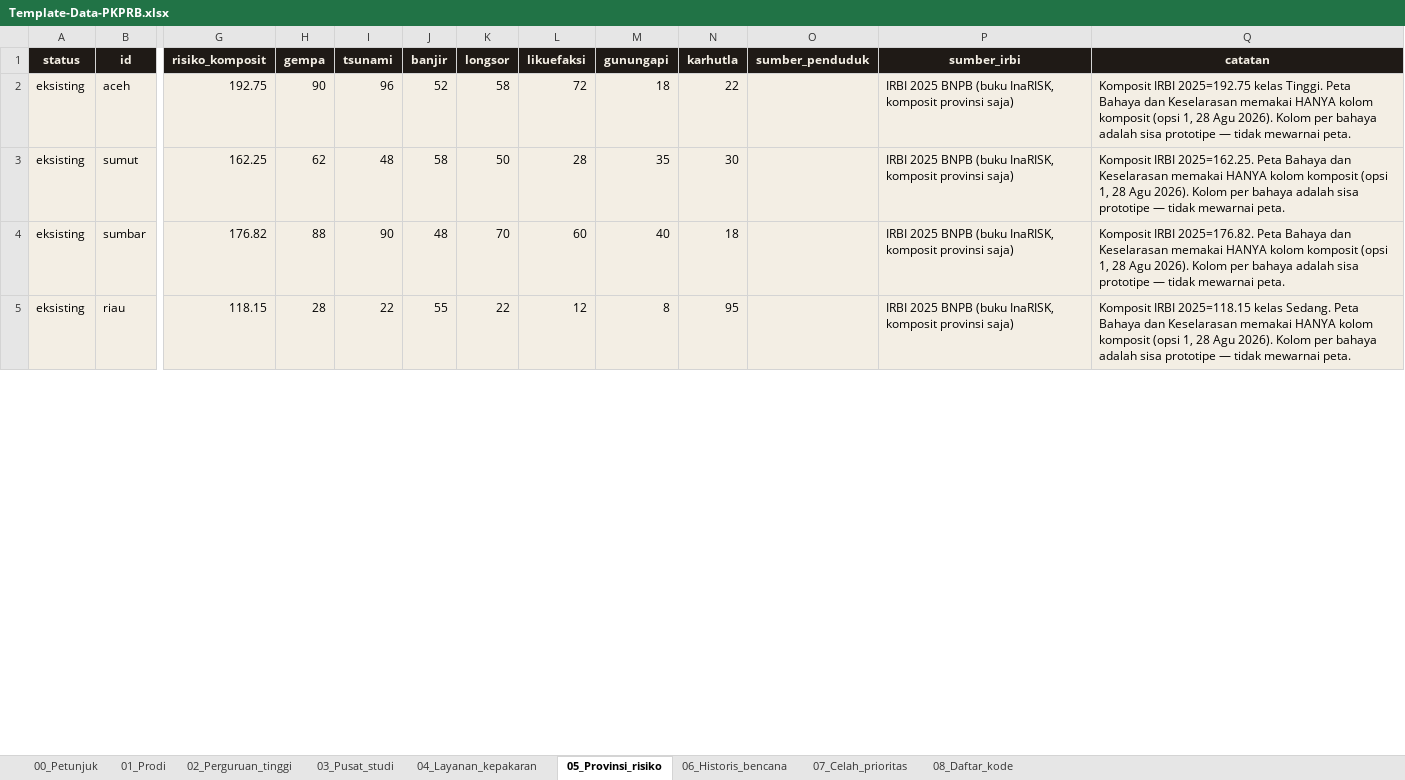
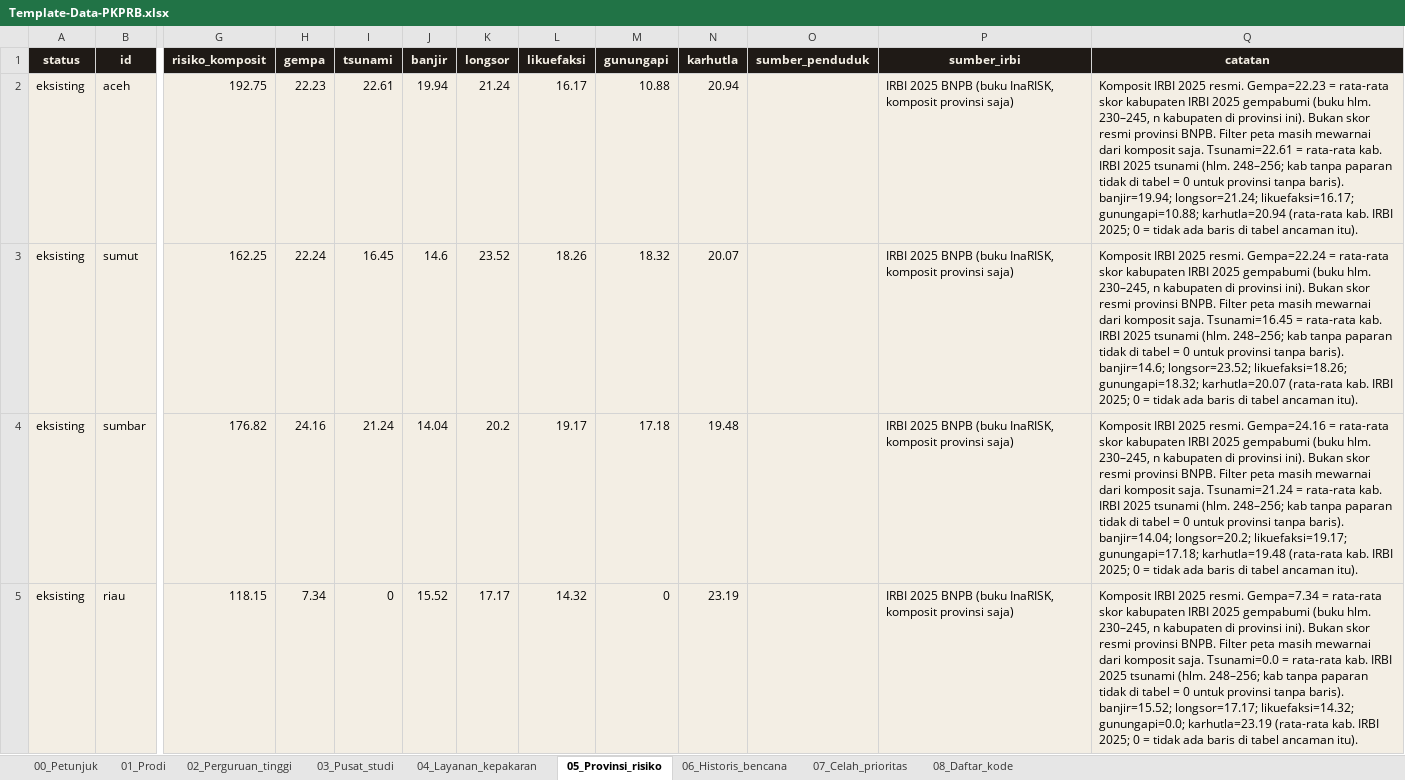
Before and after one commit to m46d45/pkprb, an Excel workbook: public/Template-Data-PKPRB.xlsx, sheet 05_Provinsi_risiko, drawn as a sheet; only a part is shown, gaps mark what is left out; values as stored, in another font and other column widths than the file's, no borders; the diff covers the shown part only; the diff names each change by its address in the sheet, - before the commit and + after, or states it on an @@ line.

Commit message:
Update template

```diff
--- a/public/Template-Data-PKPRB.xlsx (sheet 05_Provinsi_risiko)
+++ b/public/Template-Data-PKPRB.xlsx (sheet 05_Provinsi_risiko)
-H2 (gempa): 90
+H2 (gempa): 22.23
-I2 (tsunami): 96
+I2 (tsunami): 22.61
-J2 (banjir): 52
+J2 (banjir): 19.94
-K2 (longsor): 58
+K2 (longsor): 21.24
-L2 (likuefaksi): 72
+L2 (likuefaksi): 16.17
-M2 (gunungapi): 18
+M2 (gunungapi): 10.88
-N2 (karhutla): 22
+N2 (karhutla): 20.94
-Q2 (catatan): Komposit IRBI 2025=192.75 kelas Tinggi. Peta Bahaya dan Keselarasan memakai HANYA kolom komposit (opsi 1, 28 Agu 2026). Kolom per bahaya adalah sisa prototipe — tidak mewarnai peta.
+Q2 (catatan): Komposit IRBI 2025 resmi. Gempa=22.23 = rata-rata skor kabupaten IRBI 2025 gempabumi (buku hlm. 230–245, n kabupaten di provinsi ini). Bukan skor resmi provinsi BNPB. Filter peta masih mewarnai dari komposit saja. Tsunami=22.61 = rata-rata kab. IRBI 2025 tsunami (hlm. 248–256; kab tanpa paparan tidak di tabel = 0 untuk provinsi tanpa baris). banjir=19.94; longsor=21.24; likuefaksi=16.17; gunungapi=10.88; karhutla=20.94 (rata-rata kab. IRBI 2025; 0 = tidak ada baris di tabel ancaman itu).
-H3 (gempa): 62
+H3 (gempa): 22.24
-I3 (tsunami): 48
+I3 (tsunami): 16.45
-J3 (banjir): 58
+J3 (banjir): 14.6
-K3 (longsor): 50
+K3 (longsor): 23.52
-L3 (likuefaksi): 28
+L3 (likuefaksi): 18.26
-M3 (gunungapi): 35
+M3 (gunungapi): 18.32
-N3 (karhutla): 30
+N3 (karhutla): 20.07
-Q3 (catatan): Komposit IRBI 2025=162.25. Peta Bahaya dan Keselarasan memakai HANYA kolom komposit (opsi 1, 28 Agu 2026). Kolom per bahaya adalah sisa prototipe — tidak mewarnai peta.
+Q3 (catatan): Komposit IRBI 2025 resmi. Gempa=22.24 = rata-rata skor kabupaten IRBI 2025 gempabumi (buku hlm. 230–245, n kabupaten di provinsi ini). Bukan skor resmi provinsi BNPB. Filter peta masih mewarnai dari komposit saja. Tsunami=16.45 = rata-rata kab. IRBI 2025 tsunami (hlm. 248–256; kab tanpa paparan tidak di tabel = 0 untuk provinsi tanpa baris). banjir=14.6; longsor=23.52; likuefaksi=18.26; gunungapi=18.32; karhutla=20.07 (rata-rata kab. IRBI 2025; 0 = tidak ada baris di tabel ancaman itu).
-H4 (gempa): 88
+H4 (gempa): 24.16
-I4 (tsunami): 90
+I4 (tsunami): 21.24
-J4 (banjir): 48
+J4 (banjir): 14.04
-K4 (longsor): 70
+K4 (longsor): 20.2
-L4 (likuefaksi): 60
+L4 (likuefaksi): 19.17
-M4 (gunungapi): 40
+M4 (gunungapi): 17.18
-N4 (karhutla): 18
+N4 (karhutla): 19.48
-Q4 (catatan): Komposit IRBI 2025=176.82. Peta Bahaya dan Keselarasan memakai HANYA kolom komposit (opsi 1, 28 Agu 2026). Kolom per bahaya adalah sisa prototipe — tidak mewarnai peta.
+Q4 (catatan): Komposit IRBI 2025 resmi. Gempa=24.16 = rata-rata skor kabupaten IRBI 2025 gempabumi (buku hlm. 230–245, n kabupaten di provinsi ini). Bukan skor resmi provinsi BNPB. Filter peta masih mewarnai dari komposit saja. Tsunami=21.24 = rata-rata kab. IRBI 2025 tsunami (hlm. 248–256; kab tanpa paparan tidak di tabel = 0 untuk provinsi tanpa baris). banjir=14.04; longsor=20.2; likuefaksi=19.17; gunungapi=17.18; karhutla=19.48 (rata-rata kab. IRBI 2025; 0 = tidak ada baris di tabel ancaman itu).
-H5 (gempa): 28
+H5 (gempa): 7.34
-I5 (tsunami): 22
+I5 (tsunami): 0
-J5 (banjir): 55
+J5 (banjir): 15.52
-K5 (longsor): 22
+K5 (longsor): 17.17
-L5 (likuefaksi): 12
+L5 (likuefaksi): 14.32
-M5 (gunungapi): 8
+M5 (gunungapi): 0
-N5 (karhutla): 95
+N5 (karhutla): 23.19
-Q5 (catatan): Komposit IRBI 2025=118.15 kelas Sedang. Peta Bahaya dan Keselarasan memakai HANYA kolom komposit (opsi 1, 28 Agu 2026). Kolom per bahaya adalah sisa prototipe — tidak mewarnai peta.
+Q5 (catatan): Komposit IRBI 2025 resmi. Gempa=7.34 = rata-rata skor kabupaten IRBI 2025 gempabumi (buku hlm. 230–245, n kabupaten di provinsi ini). Bukan skor resmi provinsi BNPB. Filter peta masih mewarnai dari komposit saja. Tsunami=0.0 = rata-rata kab. IRBI 2025 tsunami (hlm. 248–256; kab tanpa paparan tidak di tabel = 0 untuk provinsi tanpa baris). banjir=15.52; longsor=17.17; likuefaksi=14.32; gunungapi=0.0; karhutla=23.19 (rata-rata kab. IRBI 2025; 0 = tidak ada baris di tabel ancaman itu).
```
Also changed, not shown: 272 edited cells elsewhere in this sheet, sheet 00_Petunjuk.
